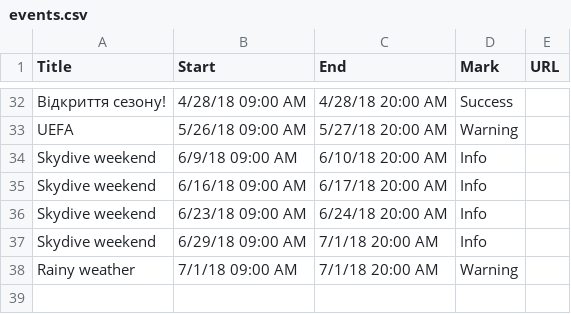
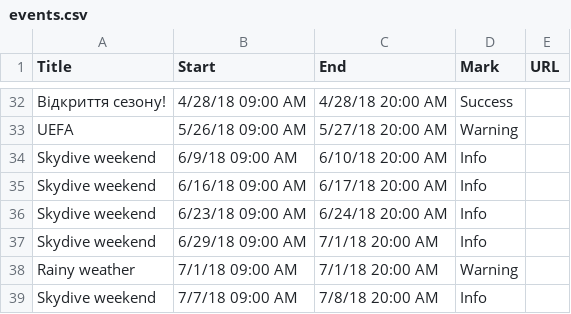
Before and after one commit to joej0e/progres.org.ua, a CSV file: data/events.csv, drawn as a sheet; only a part is shown, gaps mark what is left out.

Commit message:
Announced 2018-07-07 weekend

```diff
--- a/data/events.csv
+++ b/data/events.csv
@@ -38 +38,2 @@ Skydive weekend,6/29/18 09:00 AM,7/1/18 20:00 AM,Info,
 Rainy weather,7/1/18 09:00 AM,7/1/18 20:00 AM,Warning,
+Skydive weekend,7/7/18 09:00 AM,7/8/18 20:00 AM,Info,
```
Also changed, not shown: 2 other files.
